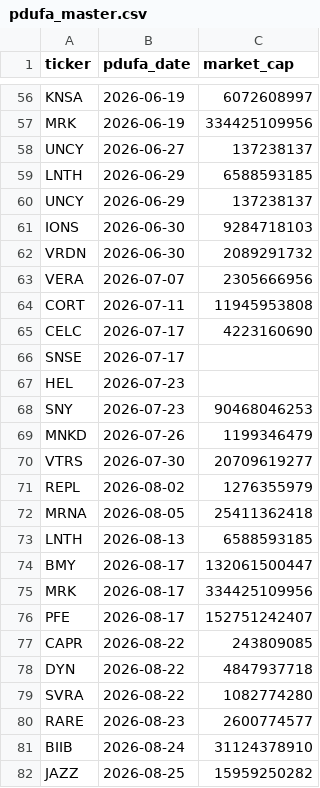
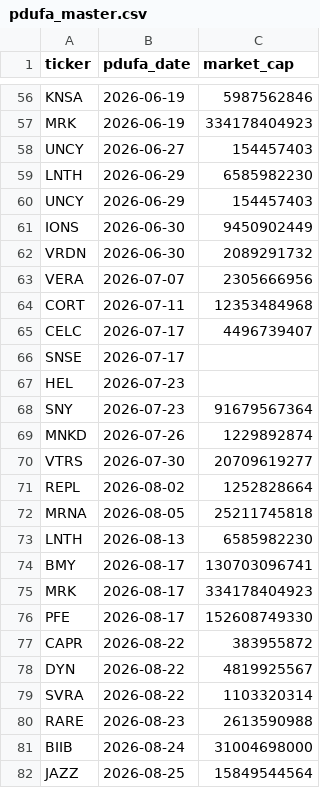
Before and after one commit to sbarak/PDUFA_Parser, a CSV file: Calendar Agent/data/pdufa_master.csv, drawn as a sheet; only a part is shown, gaps mark what is left out; the diff covers the shown part only; the diff names each change by its address in the sheet, - before the commit and + after, or states it on an @@ line.

```diff
--- a/Calendar Agent/data/pdufa_master.csv
+++ b/Calendar Agent/data/pdufa_master.csv
-C56 (market_cap): 6072608997
+C56 (market_cap): 5987562846
-C57 (market_cap): 334425109956
+C57 (market_cap): 334178404923
-C58 (market_cap): 137238137
+C58 (market_cap): 154457403
-C59 (market_cap): 6588593185
+C59 (market_cap): 6585982230
-C60 (market_cap): 137238137
+C60 (market_cap): 154457403
-C61 (market_cap): 9284718103
+C61 (market_cap): 9450902449
-C64 (market_cap): 11945953808
+C64 (market_cap): 12353484968
-C65 (market_cap): 4223160690
+C65 (market_cap): 4496739407
-C68 (market_cap): 90468046253
+C68 (market_cap): 91679567364
-C69 (market_cap): 1199346479
+C69 (market_cap): 1229892874
-C71 (market_cap): 1276355979
+C71 (market_cap): 1252828664
-C72 (market_cap): 25411362418
+C72 (market_cap): 25211745818
-C73 (market_cap): 6588593185
+C73 (market_cap): 6585982230
-C74 (market_cap): 132061500447
+C74 (market_cap): 130703096741
-C75 (market_cap): 334425109956
+C75 (market_cap): 334178404923
-C76 (market_cap): 152751242407
+C76 (market_cap): 152608749330
-C77 (market_cap): 243809085
+C77 (market_cap): 383955872
-C78 (market_cap): 4847937718
+C78 (market_cap): 4819925567
-C79 (market_cap): 1082774280
+C79 (market_cap): 1103320314
-C80 (market_cap): 2600774577
+C80 (market_cap): 2613590988
-C81 (market_cap): 31124378910
+C81 (market_cap): 31004698000
-C82 (market_cap): 15959250282
+C82 (market_cap): 15849544564
```
Also changed, not shown: 1 added row and 104 edited cells elsewhere in this file.
